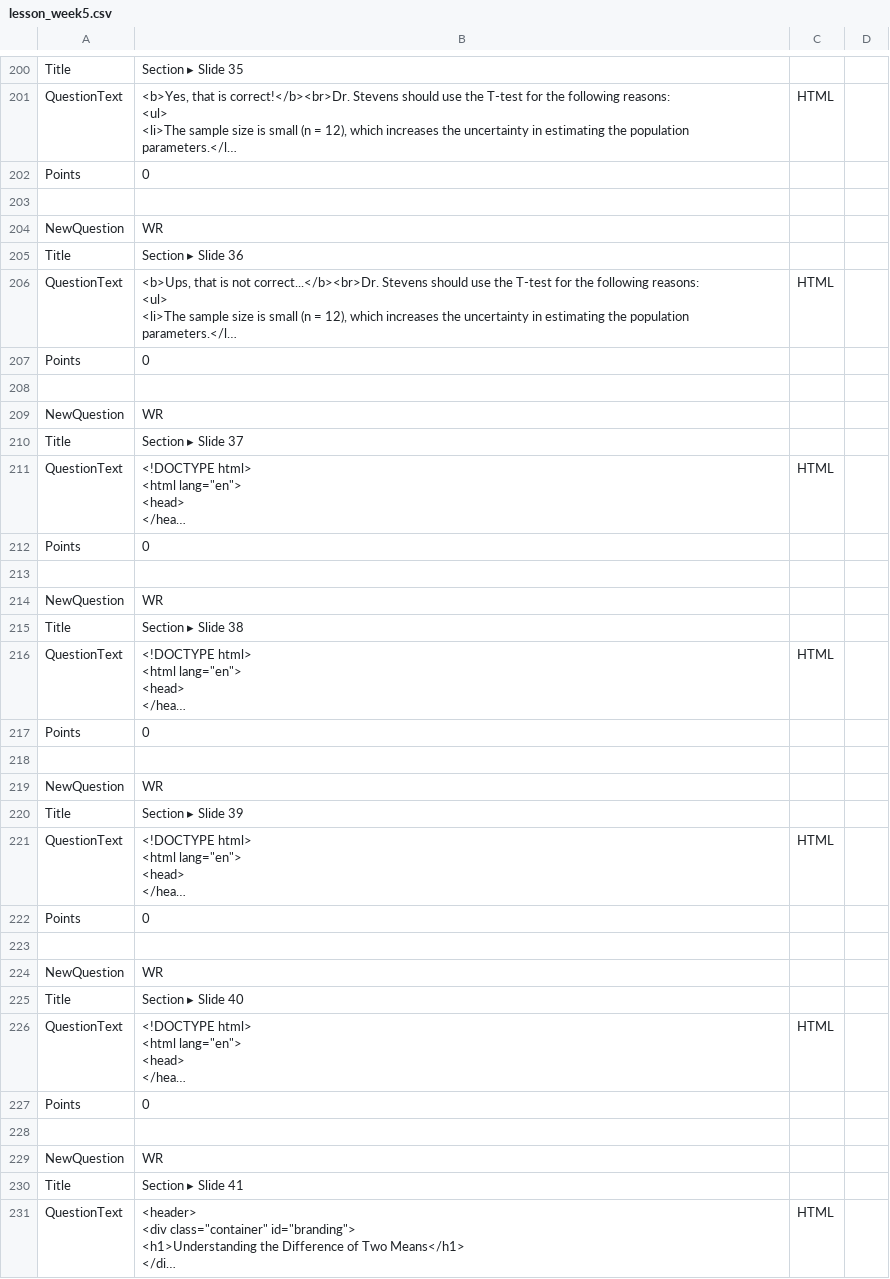
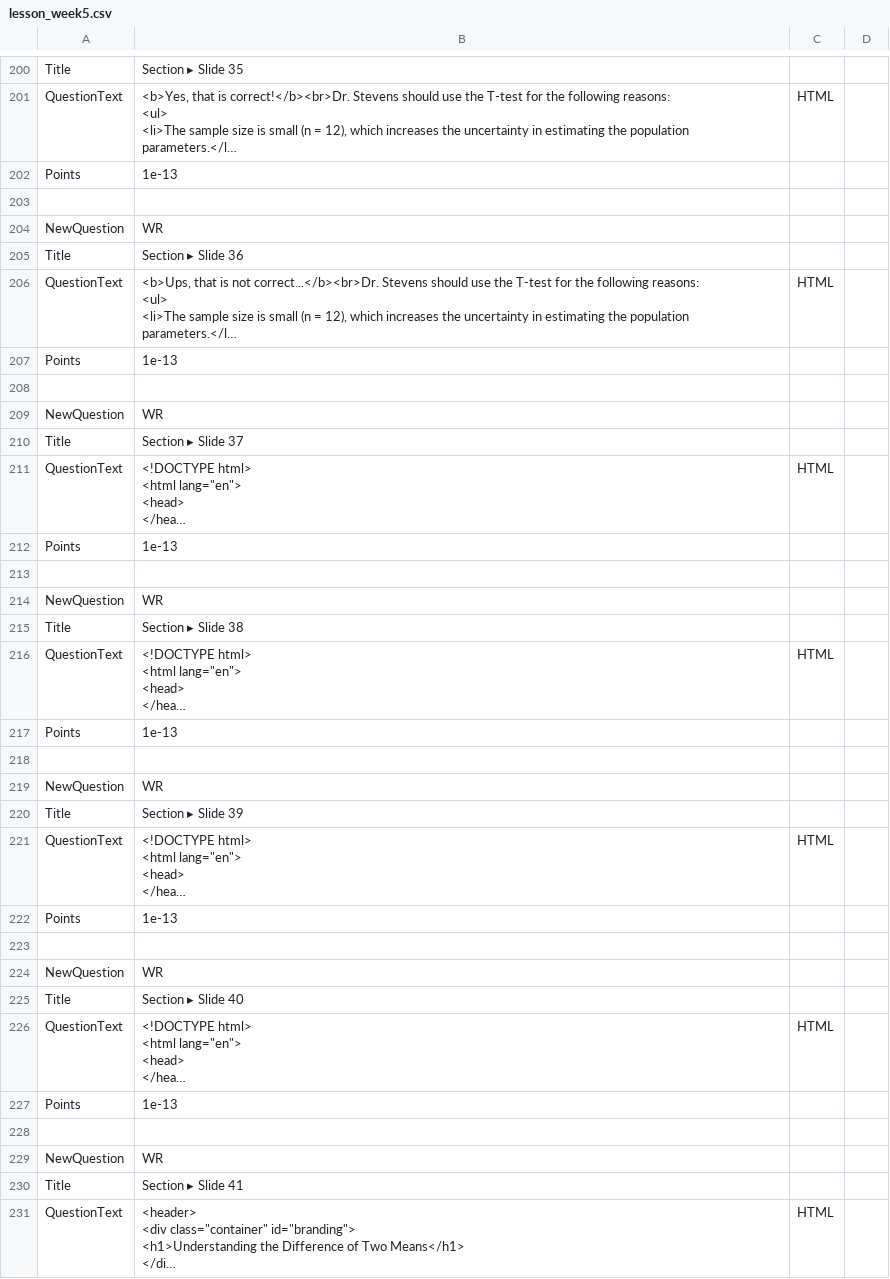
Before and after one commit to ignaciourbina/stats-lessons, a CSV file: online-lessons/pol201_lesson_week5_all_files/lesson_week5.csv, drawn as a sheet; only a part is shown, gaps mark what is left out; long unchanged cells end in …; the diff covers the shown part only; the diff names each change by its address in the sheet, - before the commit and + after, or states it on an @@ line.

Commit message:
Use zero-point workaround for section headers

```diff
--- a/online-lessons/pol201_lesson_week5_all_files/lesson_week5.csv
+++ b/online-lessons/pol201_lesson_week5_all_files/lesson_week5.csv
-B202: 0
+B202: 1e-13
-B207: 0
+B207: 1e-13
-B212: 0
+B212: 1e-13
-B217: 0
+B217: 1e-13
-B222: 0
+B222: 1e-13
-B227: 0
+B227: 1e-13
```
Also changed, not shown: 46 edited cells elsewhere in this file.
